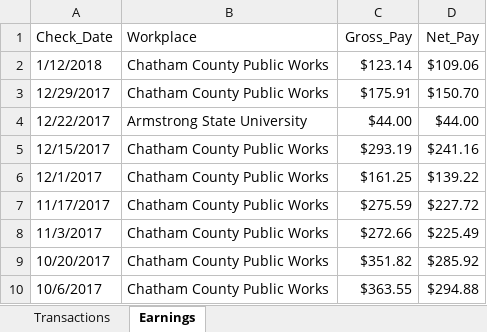
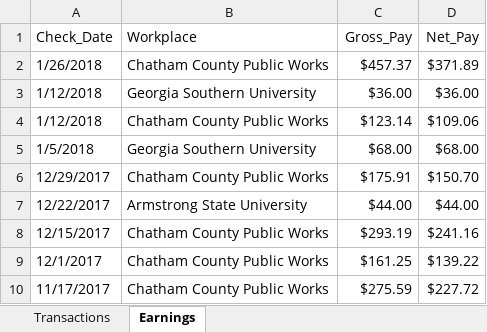
Before and after one commit to SteveJerettMcQueen/recordtransactions, an Excel workbook: finances.xlsx, sheet Earnings, drawn as a sheet; only a part is shown; the shorter side is filled out with more unchanged rows; values as stored, in another font and other column widths than the file's, no borders; the diff names each change by its address in the sheet, - before the commit and + after, or states it on an @@ line.

```diff
--- a/finances.xlsx (sheet Earnings)
+++ b/finances.xlsx (sheet Earnings)
+row 2: 1/26/2018 | Chatham County Public Works | $457.37 | $371.89
+row 3: 1/12/2018 | Georgia Southern University | $36.00 | $36.00
+row 5: 1/5/2018 | Georgia Southern University | $68.00 | $68.00
```
Also changed, not shown: sheet Transactions, categories.xlsx, 38 other files.
